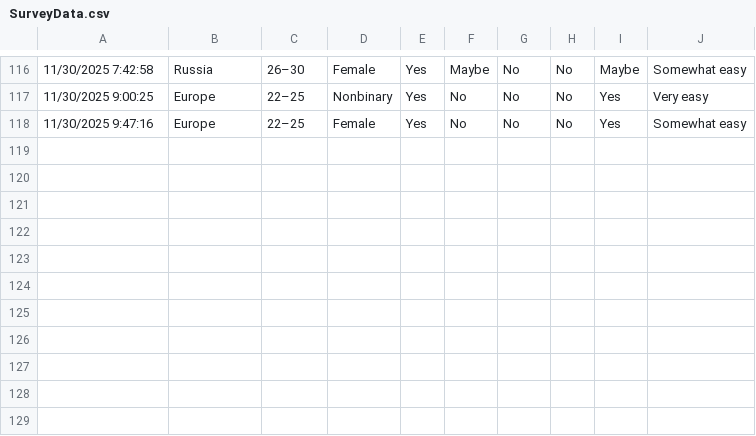
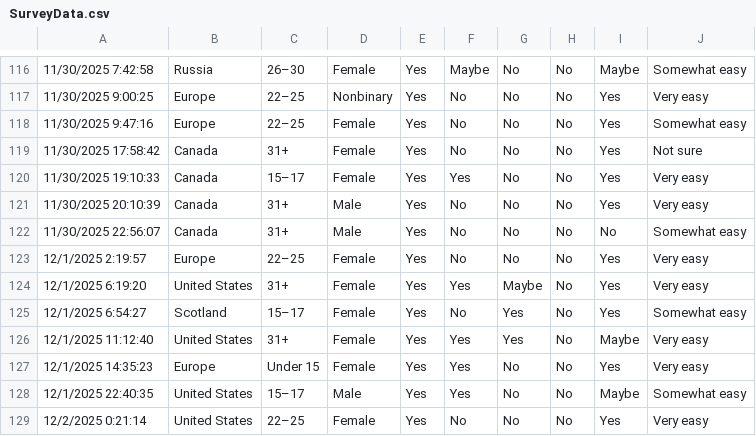
Before and after one commit to NomadBuilder/DarkAI, a CSV file: SurveyData.csv, drawn as a sheet; only a part is shown, gaps mark what is left out; the diff names each change by its address in the sheet, - before the commit and + after, or states it on an @@ line.

Commit message:
Update survey data with latest responses
- Updated SurveyData.csv with 128 total responses
- All required columns validated and present
- Report will automatically reflect new data

```diff
--- a/SurveyData.csv
+++ b/SurveyData.csv
+row 119: 11/30/2025 17:58:42 | Canada | 31+ | Female | Yes | No | No | No | Yes | Not sure
+row 120: 11/30/2025 19:10:33 | Canada | 15–17 | Female | Yes | Yes | No | No | Yes | Very easy
+row 121: 11/30/2025 20:10:39 | Canada | 31+ | Male | Yes | No | No | No | Yes | Very easy
+row 122: 11/30/2025 22:56:07 | Canada | 31+ | Male | Yes | No | No | No | No | Somewhat easy
+row 123: 12/1/2025 2:19:57 | Europe | 22–25 | Female | Yes | No | No | No | Yes | Very easy
+row 124: 12/1/2025 6:19:20 | United States | 31+ | Female | Yes | Yes | Maybe | No | Yes | Very easy
+row 125: 12/1/2025 6:54:27 | Scotland | 15–17 | Female | Yes | No | Yes | No | Yes | Somewhat easy
+row 126: 12/1/2025 11:12:40 | United States | 31+ | Female | Yes | Yes | Yes | No | Maybe | Very easy
+row 127: 12/1/2025 14:35:23 | Europe | Under 15 | Female | Yes | Yes | No | No | Yes | Very easy
+row 128: 12/1/2025 22:40:35 | United States | 15–17 | Male | Yes | Yes | No | No | Maybe | Somewhat easy
+row 129: 12/2/2025 0:21:14 | United States | 22–25 | Female | Yes | No | No | No | Yes | Very easy
```
